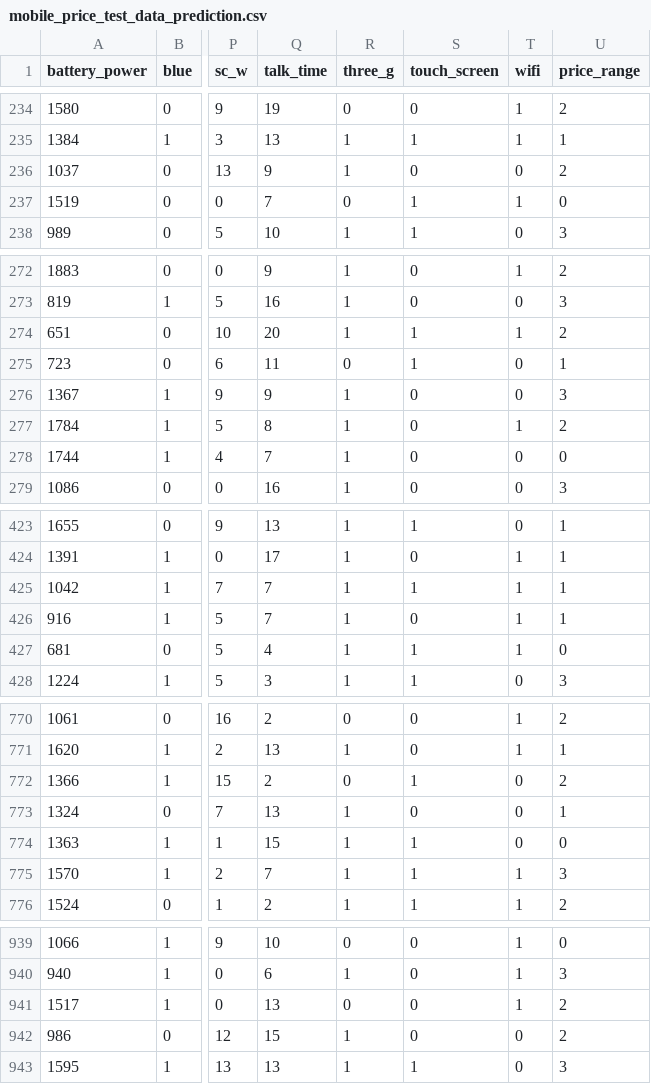
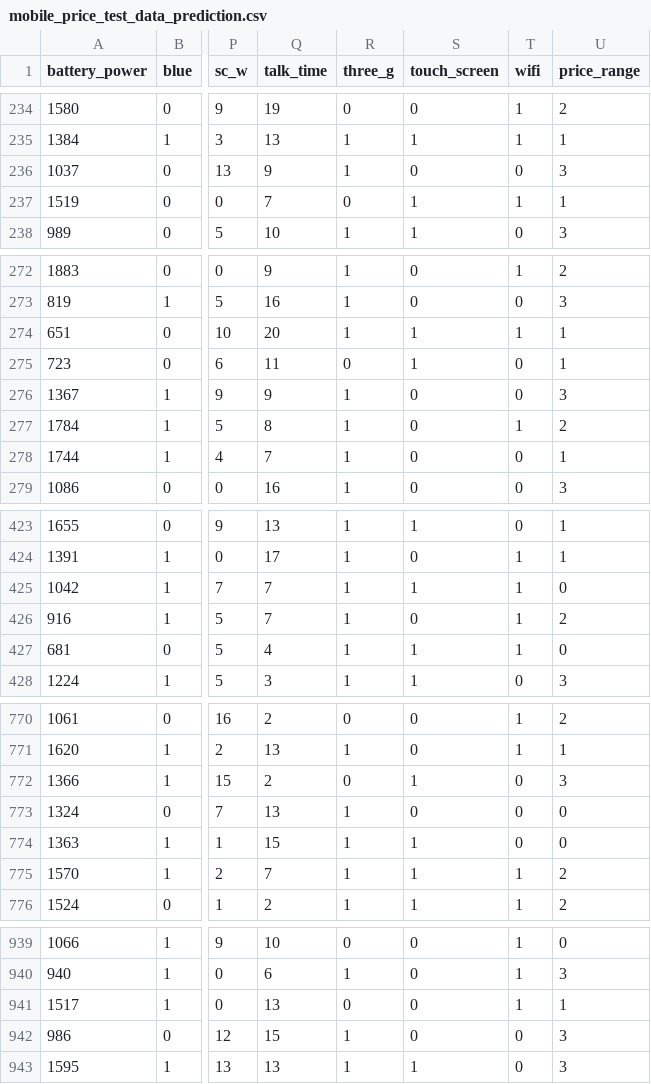
Before and after one commit to jaymes15/mobile-price-model-classification, a CSV file: data/mobile_price_test_data_prediction.csv, drawn as a sheet; only a part is shown, gaps mark what is left out; the diff covers the shown part only; the diff names each change by its address in the sheet, - before the commit and + after, or states it on an @@ line.

```diff
--- a/data/mobile_price_test_data_prediction.csv
+++ b/data/mobile_price_test_data_prediction.csv
-U236 (price_range): 2
+U236 (price_range): 3
-U237 (price_range): 0
+U237 (price_range): 1
-U274 (price_range): 2
+U274 (price_range): 1
-U278 (price_range): 0
+U278 (price_range): 1
-U425 (price_range): 1
+U425 (price_range): 0
-U426 (price_range): 1
+U426 (price_range): 2
-U772 (price_range): 2
+U772 (price_range): 3
-U773 (price_range): 1
+U773 (price_range): 0
-U775 (price_range): 3
+U775 (price_range): 2
-U941 (price_range): 2
+U941 (price_range): 1
-U942 (price_range): 2
+U942 (price_range): 3
```
Also changed, not shown: 51 edited cells elsewhere in this file, 5 other files.
